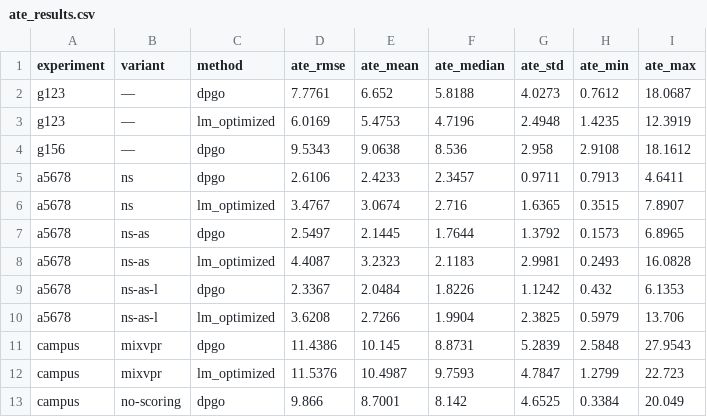
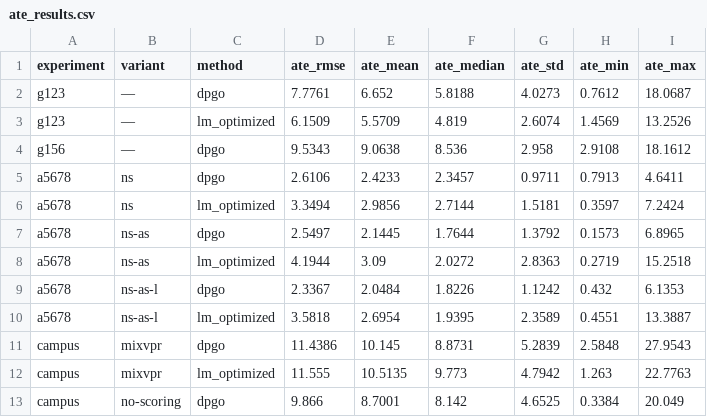
Before and after one commit to mikexyl/code-logs, a CSV file: ate_results.csv, drawn as a sheet; only a part is shown; the diff covers the shown part only.

```diff
--- a/ate_results.csv
+++ b/ate_results.csv
@@ -2,12 +2,12 @@ experiment,variant,method,ate_rmse,ate_mean,ate_median,ate_std,ate_min,ate_max
 g123,—,dpgo,7.7761,6.652,5.8188,4.0273,0.7612,18.0687
-g123,—,lm_optimized,6.0169,5.4753,4.7196,2.4948,1.4235,12.3919
+g123,—,lm_optimized,6.1509,5.5709,4.819,2.6074,1.4569,13.2526
 g156,—,dpgo,9.5343,9.0638,8.536,2.958,2.9108,18.1612
 a5678,ns,dpgo,2.6106,2.4233,2.3457,0.9711,0.7913,4.6411
-a5678,ns,lm_optimized,3.4767,3.0674,2.716,1.6365,0.3515,7.8907
+a5678,ns,lm_optimized,3.3494,2.9856,2.7144,1.5181,0.3597,7.2424
 a5678,ns-as,dpgo,2.5497,2.1445,1.7644,1.3792,0.1573,6.8965
-a5678,ns-as,lm_optimized,4.4087,3.2323,2.1183,2.9981,0.2493,16.0828
+a5678,ns-as,lm_optimized,4.1944,3.09,2.0272,2.8363,0.2719,15.2518
 a5678,ns-as-l,dpgo,2.3367,2.0484,1.8226,1.1242,0.432,6.1353
-a5678,ns-as-l,lm_optimized,3.6208,2.7266,1.9904,2.3825,0.5979,13.706
+a5678,ns-as-l,lm_optimized,3.5818,2.6954,1.9395,2.3589,0.4551,13.3887
 campus,mixvpr,dpgo,11.4386,10.145,8.8731,5.2839,2.5848,27.9543
-campus,mixvpr,lm_optimized,11.5376,10.4987,9.7593,4.7847,1.2799,22.723
+campus,mixvpr,lm_optimized,11.555,10.5135,9.773,4.7942,1.263,22.7763
 campus,no-scoring,dpgo,9.866,8.7001,8.142,4.6525,0.3384,20.049
```
Also changed, not shown: 78 edited cells elsewhere in this file, 1 other file.
